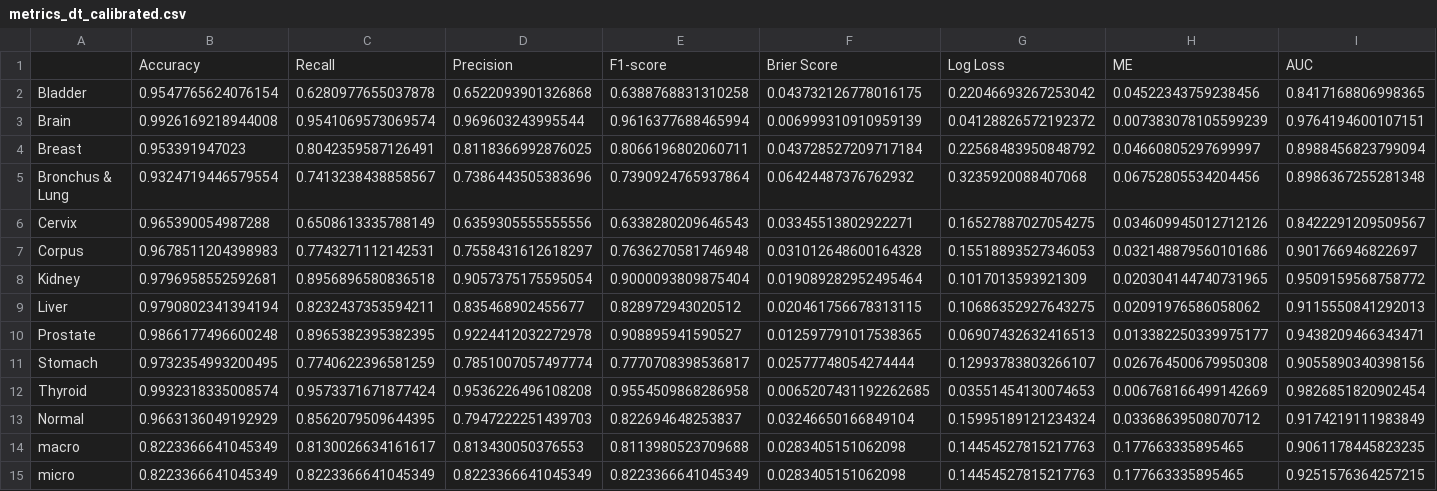
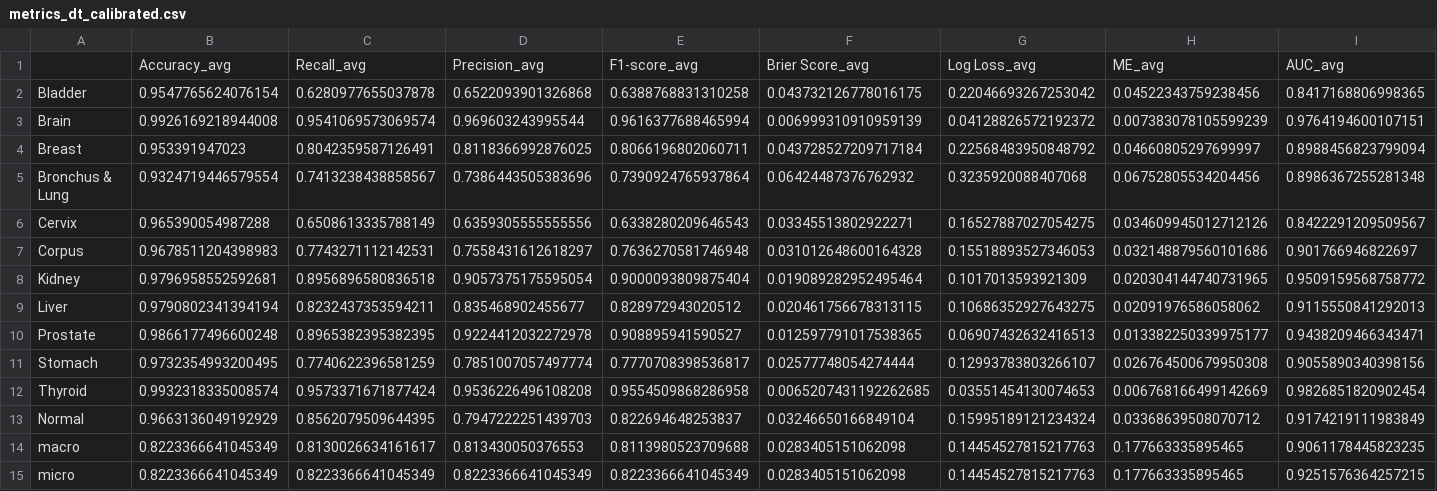
Before and after one commit to lizhiqi49/SAGCN, a CSV file: TCGA_dataset_project/perf_evaluation_results/clinical_sample_classification/metrics_dt_calibrated.csv, drawn as a sheet; only a part is shown; removed rows and columns are numbered as before the commit, all else as after; rows hold the shown columns only; the diff names each change by its address in the sheet, - before the commit and + after, or states it on an @@ line.

```diff
--- a/TCGA_dataset_project/perf_evaluation_results/clinical_sample_classification/metrics_dt_calibrated.csv
+++ b/TCGA_dataset_project/perf_evaluation_results/clinical_sample_classification/metrics_dt_calibrated.csv
-row 1:  | Accuracy | Recall | Precision | F1-score | Brier Score | Log Loss | ME | AUC
+row 1:  | Accuracy_avg | Recall_avg | Precision_avg | F1-score_avg | Brier Score_avg | Log Loss_avg | ME_avg | AUC_avg
```
Also changed, not shown: TCGA_dataset_project/perf_evaluation_results/clinical_sample_classification/metrics_dt_nocalibrated.csv, TCGA_dataset_project/perf_evaluation_results/clinical_sample_classification/metrics_elnet_calibrated.csv, 45 other files.
